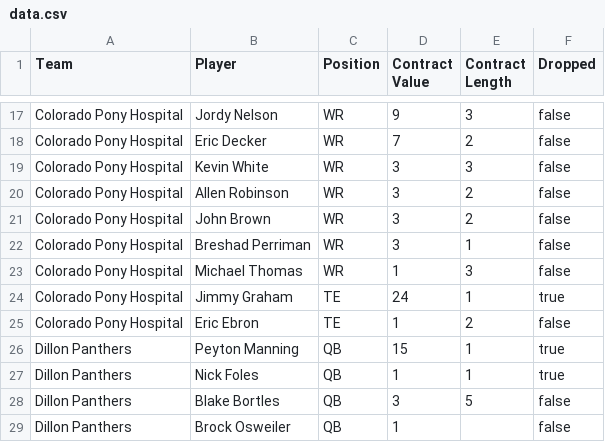
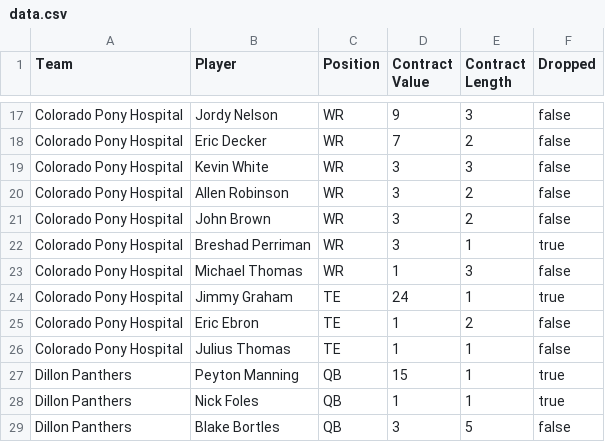
Before and after one commit to moyden/moyden.github.io, a CSV file: dynasty/data.csv, drawn as a sheet; only a part is shown, gaps mark what is left out; the shorter side is filled out with more unchanged rows.

```diff
--- a/dynasty/data.csv
+++ b/dynasty/data.csv
@@ -21,3 +21,3 @@ Colorado Pony Hospital,Allen Robinson,WR,3,2,false
 Colorado Pony Hospital,John Brown,WR,3,2,false
-Colorado Pony Hospital,Breshad Perriman,WR,3,1,false
+Colorado Pony Hospital,Breshad Perriman,WR,3,1,true
 Colorado Pony Hospital,Michael Thomas,WR,1,3,false
@@ -25,2 +25,3 @@ Colorado Pony Hospital,Jimmy Graham,TE,24,1,true
 Colorado Pony Hospital,Eric Ebron,TE,1,2,false
+Colorado Pony Hospital,Julius Thomas,TE,1,1,false
 Dillon Panthers,Peyton Manning,QB,15,1,true
```
Also changed, not shown: 2 other files.
